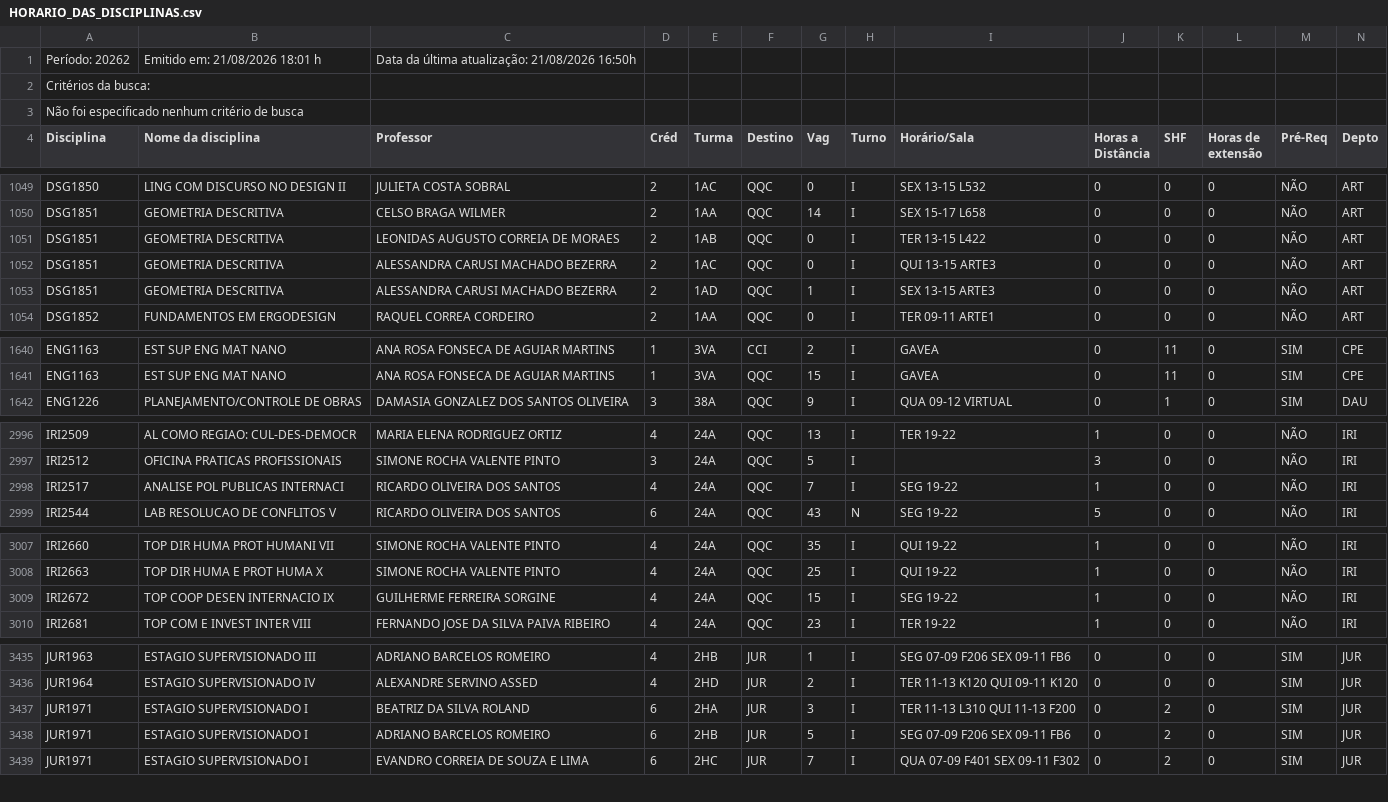
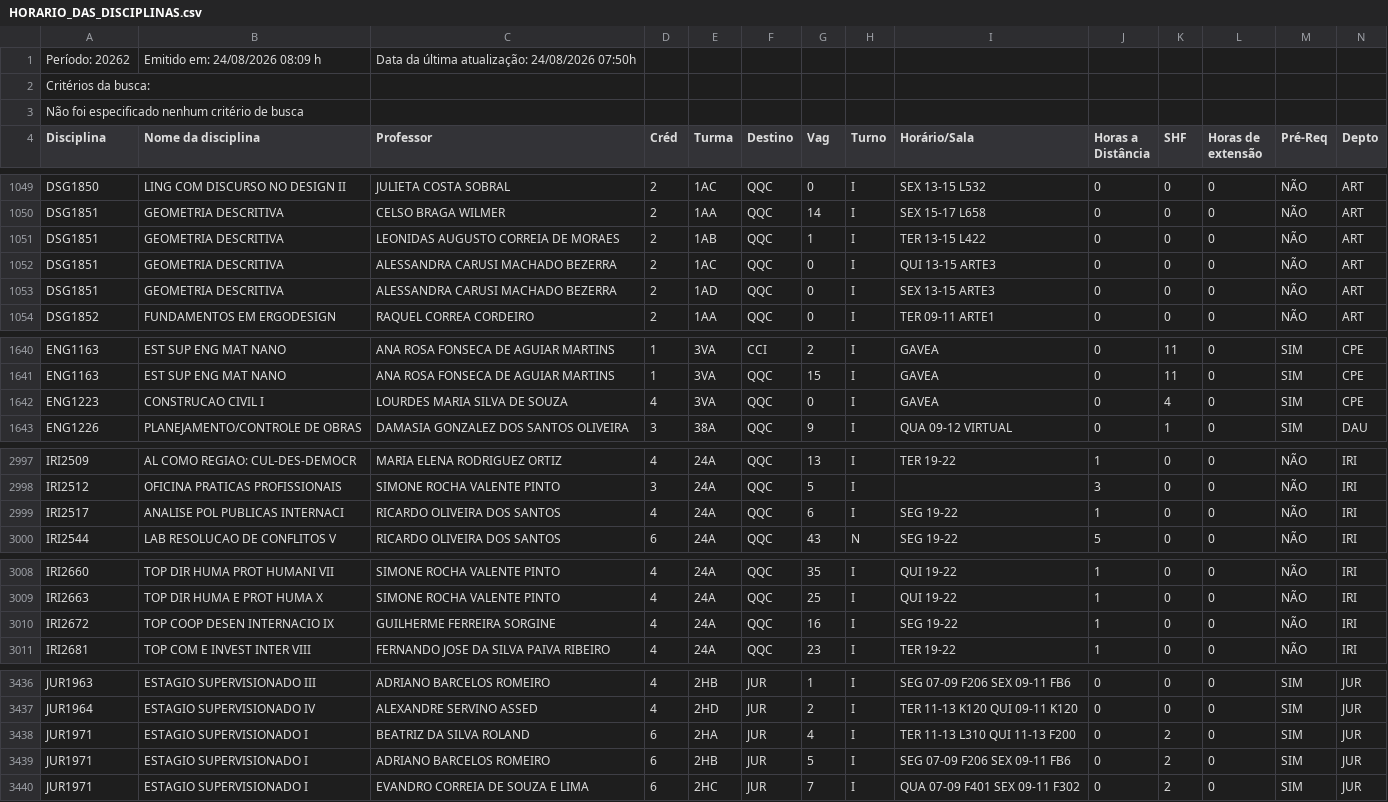
Before and after one commit to bentoemanuel/bentoemanuel.github.io, a CSV file: HORARIO_DAS_DISCIPLINAS.csv, drawn as a sheet; only a part is shown, gaps mark what is left out; the diff covers the shown part only.

```diff
--- a/HORARIO_DAS_DISCIPLINAS.csv
+++ b/HORARIO_DAS_DISCIPLINAS.csv
@@ -1,2 +1,2 @@
-Período: 20262;Emitido em: 21/08/2026 18:01 h; Data da última atualização: 21/08/2026 16:50h;
+Período: 20262;Emitido em: 24/08/2026 08:09 h; Data da última atualização: 24/08/2026 07:50h;
 Critérios da busca:
@@ -1050,5 +1050,5 @@ DSG1850; LING COM DISCURSO NO DESIGN II ;JULIETA COSTA SOBRAL;2;1AC;QQC;0;I;SEX
 DSG1851; GEOMETRIA DESCRITIVA ;CELSO BRAGA WILMER;2;1AA;QQC;14;I;SEX 15-17 L658  ;0;0;0;NÃO;ART;
-DSG1851; GEOMETRIA DESCRITIVA ;LEONIDAS AUGUSTO CORREIA DE MORAES;2;1AB;QQC;0;I;TER 13-15 L422  ;0;0;0;NÃO;ART;
+DSG1851; GEOMETRIA DESCRITIVA ;LEONIDAS AUGUSTO CORREIA DE MORAES;2;1AB;QQC;1;I;TER 13-15 L422  ;0;0;0;NÃO;ART;
 DSG1851; GEOMETRIA DESCRITIVA ;ALESSANDRA CARUSI MACHADO BEZERRA;2;1AC;QQC;0;I;QUI 13-15 ARTE3  ;0;0;0;NÃO;ART;
-DSG1851; GEOMETRIA DESCRITIVA ;ALESSANDRA CARUSI MACHADO BEZERRA;2;1AD;QQC;1;I;SEX 13-15 ARTE3  ;0;0;0;NÃO;ART;
+DSG1851; GEOMETRIA DESCRITIVA ;ALESSANDRA CARUSI MACHADO BEZERRA;2;1AD;QQC;0;I;SEX 13-15 ARTE3  ;0;0;0;NÃO;ART;
 DSG1852; FUNDAMENTOS EM ERGODESIGN ;RAQUEL CORREA CORDEIRO;2;1AA;QQC;0;I;TER 09-11 ARTE1  ;0;0;0;NÃO;ART;
@@ -1641,2 +1641,3 @@ ENG1163; EST SUP ENG MAT NANO ;ANA ROSA FONSECA DE AGUIAR MARTINS;1;3VA;CCI;2;I;
 ENG1163; EST SUP ENG MAT NANO ;ANA ROSA FONSECA DE AGUIAR MARTINS;1;3VA;QQC;15;I;GAVEA;0;11;0; SIM ;CPE;
+ENG1223; CONSTRUCAO CIVIL I ;LOURDES MARIA SILVA DE SOUZA;4;3VA;QQC;0;I;GAVEA;0;4;0; SIM ;CPE;
 ENG1226; PLANEJAMENTO/CONTROLE DE OBRAS ;DAMASIA GONZALEZ DOS SANTOS OLIVEIRA;3;38A;QQC;9;I;QUA 09-12 VIRTUAL  ;0;1;0; SIM ;DAU;
@@ -2997,3 +2998,3 @@ IRI2509; AL COMO REGIAO: CUL-DES-DEMOCR ;MARIA ELENA RODRIGUEZ ORTIZ;4;24A;QQC;1
 IRI2512; OFICINA PRATICAS PROFISSIONAIS ;SIMONE ROCHA VALENTE PINTO;3;24A;QQC;5;I; ;3;0;0;NÃO;IRI;
-IRI2517; ANALISE POL PUBLICAS INTERNACI ;RICARDO OLIVEIRA DOS SANTOS;4;24A;QQC;7;I;SEG 19-22   ;1;0;0;NÃO;IRI;
+IRI2517; ANALISE POL PUBLICAS INTERNACI ;RICARDO OLIVEIRA DOS SANTOS;4;24A;QQC;6;I;SEG 19-22   ;1;0;0;NÃO;IRI;
 IRI2544; LAB RESOLUCAO DE CONFLITOS V ;RICARDO OLIVEIRA DOS SANTOS;6;24A;QQC;43;N;SEG 19-22   ;5;0;0;NÃO;IRI;
@@ -3008,3 +3009,3 @@ IRI2660; TOP DIR HUMA PROT HUMANI VII ;SIMONE ROCHA VALENTE PINTO;4;24A;QQC;35;I
 IRI2663; TOP DIR HUMA E PROT HUMA X ;SIMONE ROCHA VALENTE PINTO;4;24A;QQC;25;I;QUI 19-22   ;1;0;0;NÃO;IRI;
-IRI2672; TOP COOP DESEN INTERNACIO IX ;GUILHERME FERREIRA SORGINE;4;24A;QQC;15;I;SEG 19-22   ;1;0;0;NÃO;IRI;
+IRI2672; TOP COOP DESEN INTERNACIO IX ;GUILHERME FERREIRA SORGINE;4;24A;QQC;16;I;SEG 19-22   ;1;0;0;NÃO;IRI;
 IRI2681; TOP COM E INVEST INTER VIII ;FERNANDO JOSE DA SILVA PAIVA RIBEIRO;4;24A;QQC;23;I;TER 19-22   ;1;0;0;NÃO;IRI;
@@ -3436,3 +3437,3 @@ JUR1963; ESTAGIO SUPERVISIONADO III ;ADRIANO BARCELOS ROMEIRO;4;2HB;JUR;1;I;SEG
 JUR1964; ESTAGIO SUPERVISIONADO IV ;ALEXANDRE SERVINO ASSED;4;2HD;JUR;2;I;TER 11-13 K120  QUI 09-11 K120  ;0;0;0; SIM ;JUR;
-JUR1971; ESTAGIO SUPERVISIONADO I ;BEATRIZ DA SILVA ROLAND;6;2HA;JUR;3;I;TER 11-13 L310  QUI 11-13 F200  ;0;2;0; SIM ;JUR;
+JUR1971; ESTAGIO SUPERVISIONADO I ;BEATRIZ DA SILVA ROLAND;6;2HA;JUR;4;I;TER 11-13 L310  QUI 11-13 F200  ;0;2;0; SIM ;JUR;
 JUR1971; ESTAGIO SUPERVISIONADO I ;ADRIANO BARCELOS ROMEIRO;6;2HB;JUR;5;I;SEG 07-09 F206  SEX 09-11 FB6  ;0;2;0; SIM ;JUR;
```
Also changed, not shown: 1 edited cell elsewhere in this file.
